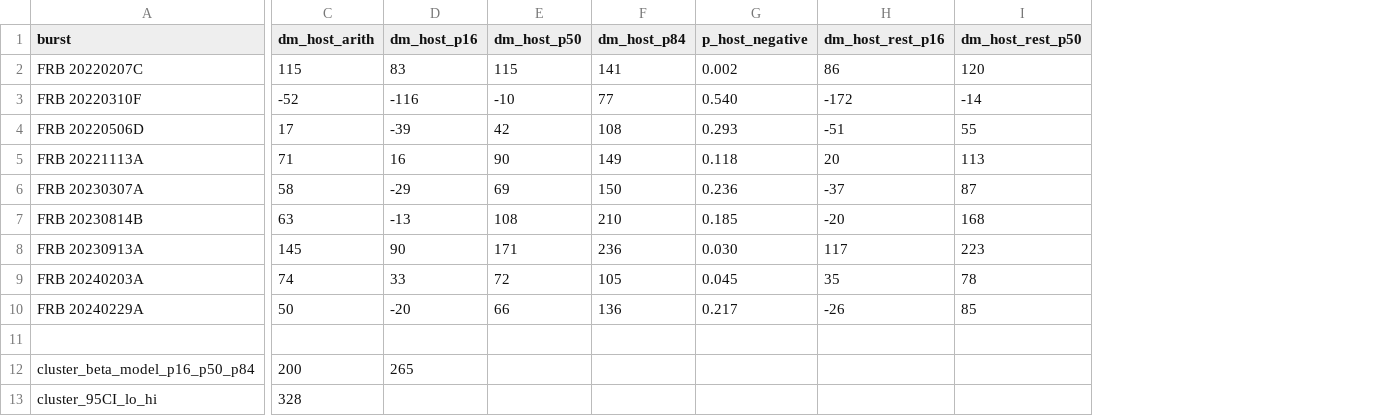
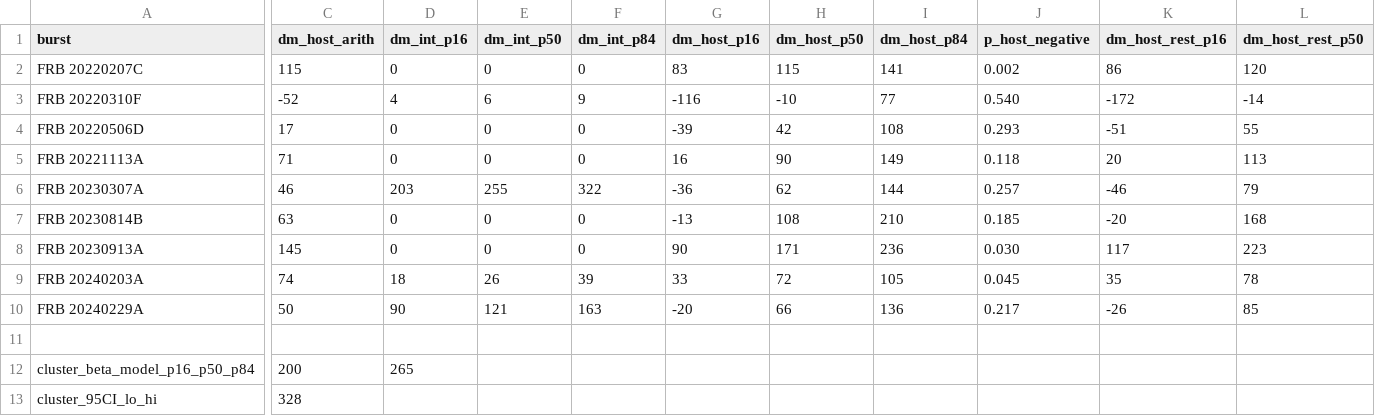
Before and after one commit to jakobtfaber/Faber2026-analysis, a CSV file: scripts/dm_budget_uncertainty.csv, drawn as a sheet; only a part is shown, gaps mark what is left out; addresses are those after the commit; the diff covers the shown part only; the diff names each change by its address in the sheet, - before the commit and + after, or states it on an @@ line.

```diff
--- a/scripts/dm_budget_uncertainty.csv
+++ b/scripts/dm_budget_uncertainty.csv
+column D (dm_int_p16), rows 2-12: 0 | 4 | 0 | 0 | 203 | 0 | 0 | 18 | 90 |  | 265
+column E (dm_int_p50), rows 2-10: 0 | 6 | 0 | 0 | 255 | 0 | 0 | 26 | 121
+column F (dm_int_p84), rows 2-10: 0 | 9 | 0 | 0 | 322 | 0 | 0 | 39 | 163
-C6 (dm_host_arith): 58
+C6 (dm_host_arith): 46
-G6 (dm_host_p16): -29
+G6 (dm_host_p16): -36
-H6 (dm_host_p50): 69
+H6 (dm_host_p50): 62
-I6 (dm_host_p84): 150
+I6 (dm_host_p84): 144
-J6 (p_host_negative): 0.236
+J6 (p_host_negative): 0.257
-K6 (dm_host_rest_p16): -37
+K6 (dm_host_rest_p16): -46
-L6 (dm_host_rest_p50): 87
+L6 (dm_host_rest_p50): 79
-G12 (dm_host_p16): 265
+G12 (dm_host_p16): (empty)
```
Also changed, not shown: 1 edited cell elsewhere in this file, scripts/dm_budget_intervening_systems.csv, 12 other files.
